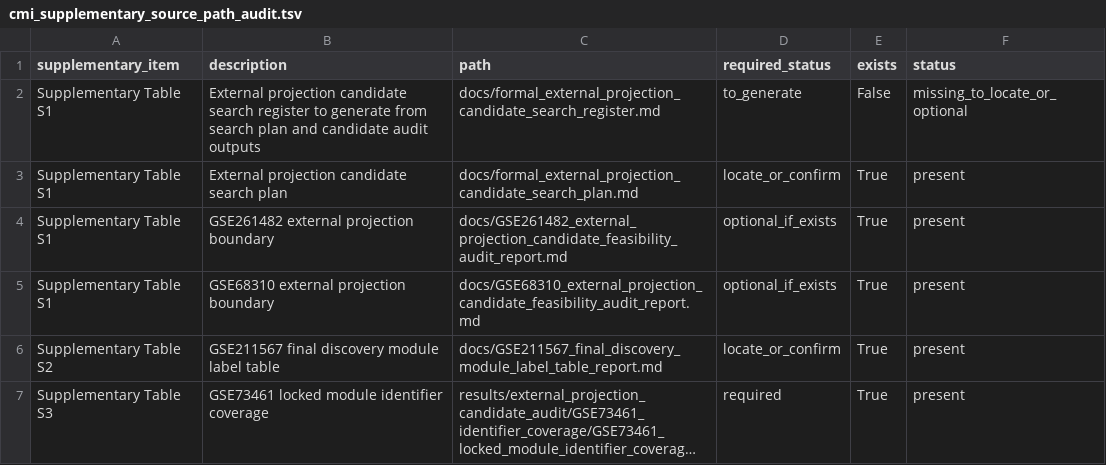
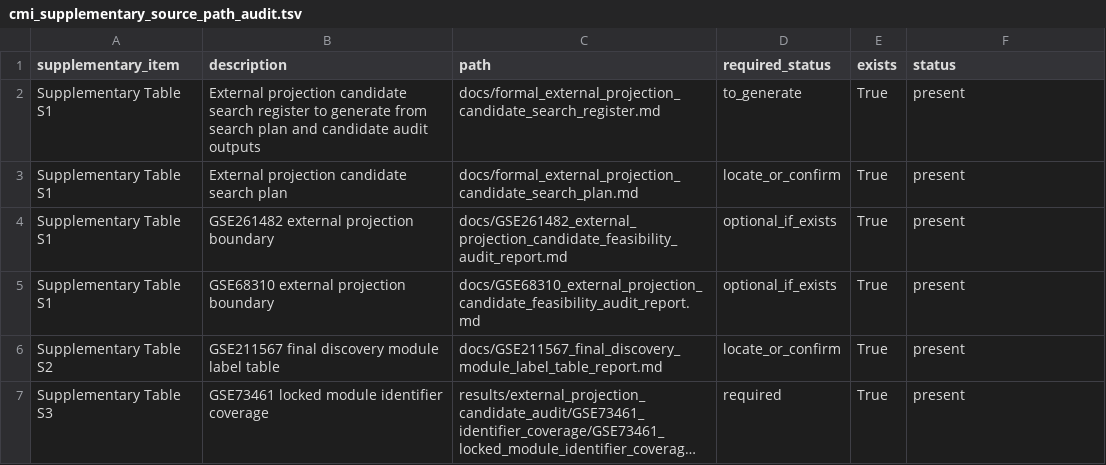
Before and after one commit to rmaghembe1/host-response-module-transportability, a TSV file: results/audits/cmi_supplementary_source_path_audit.tsv, drawn as a sheet; only a part is shown; long unchanged cells end in ….

```diff
--- a/results/audits/cmi_supplementary_source_path_audit.tsv
+++ b/results/audits/cmi_supplementary_source_path_audit.tsv
@@ -1,3 +1,3 @@
 supplementary_item	description	path	required_status	exists	status
-Supplementary Table S1	External projection candidate search register to generate from search plan and candidate audit outputs	docs/formal_external_projection_candidate_search_register.md	to_generate	False	missing_to_locate_or_optional
+Supplementary Table S1	External projection candidate search register to generate from search plan and candidate audit outputs	docs/formal_external_projection_candidate_search_register.md	to_generate	True	present
 Supplementary Table S1	External projection candidate search plan	docs/formal_external_projection_candidate_search_plan.md	locate_or_confirm	True	present
```
Also changed, not shown: 2 other files.
